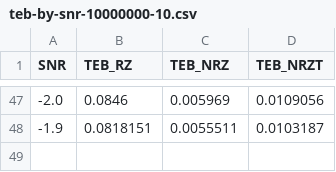
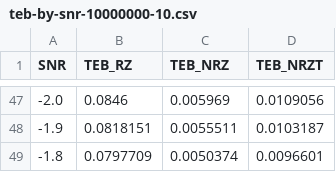
Before and after one commit to sapk-tb/SIT213, a CSV file: data/csv/teb-by-snr-10000000-10.csv, drawn as a sheet; only a part is shown, gaps mark what is left out.

```diff
--- a/data/csv/teb-by-snr-10000000-10.csv
+++ b/data/csv/teb-by-snr-10000000-10.csv
@@ -48 +48,2 @@ SNR,TEB_RZ,TEB_NRZ,TEB_NRZT
 -1.9,0.0818151,0.0055511,0.0103187
+-1.8,0.0797709,0.0050374,0.0096601
```
Also changed, not shown: data/csv/teb-by-multi-0.5-10000-5.csv, data/csv/teb-by-snr-transducteur-10000-5.csv, 1 other file.
